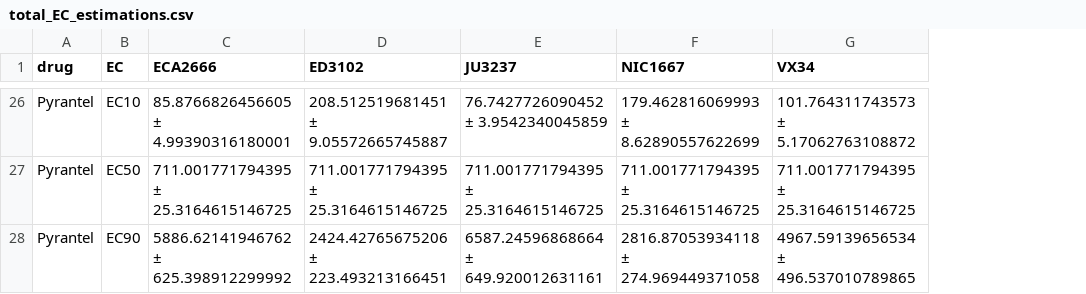
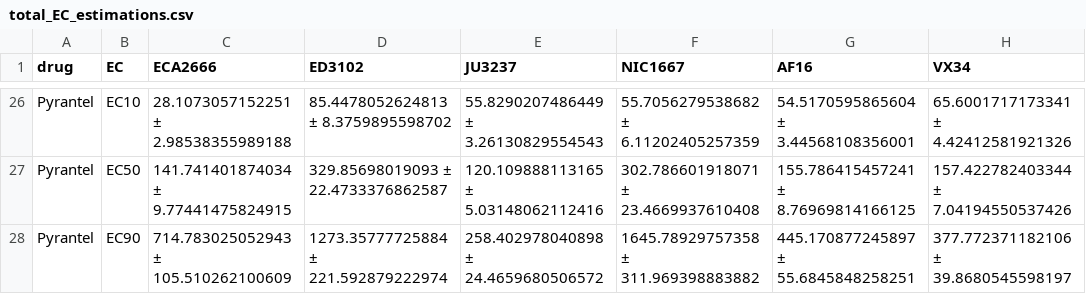
Before and after one commit to AndersenLab/cbriggsae_anthelmintic_drc, a CSV file: tables/total_EC_estimations.csv, drawn as a sheet; only a part is shown, gaps mark what is left out; addresses are those after the commit; the diff covers the shown part only; the diff names each change by its address in the sheet, - before the commit and + after, or states it on an @@ line.

Commit message:
Pushing most recent versions of the tables

```diff
--- a/tables/total_EC_estimations.csv
+++ b/tables/total_EC_estimations.csv
+column G (AF16), rows 26-28: 54.5170595865604 ± 3.44568108356001 | 155.786415457241 ± 8.76969814166125 | 445.170877245897 ± 55.6845848258251
-C26 (ECA2666): 85.8766826456605 ± 4.99390316180001
+C26 (ECA2666): 28.1073057152251 ± 2.98538355989188
-D26 (ED3102): 208.512519681451 ± 9.05572665745887
+D26 (ED3102): 85.4478052624813 ± 8.3759895598702
-E26 (JU3237): 76.7427726090452 ± 3.9542340045859
+E26 (JU3237): 55.8290207486449 ± 3.26130829554543
-F26 (NIC1667): 179.462816069993 ± 8.62890557622699
+F26 (NIC1667): 55.7056279538682 ± 6.11202405257359
-H26 (VX34): 101.764311743573 ± 5.17062763108872
+H26 (VX34): 65.6001717173341 ± 4.42412581921326
-C27 (ECA2666): 711.001771794395 ± 25.3164615146725
+C27 (ECA2666): 141.741401874034 ± 9.77441475824915
-D27 (ED3102): 711.001771794395 ± 25.3164615146725
+D27 (ED3102): 329.85698019093 ± 22.4733376862587
-E27 (JU3237): 711.001771794395 ± 25.3164615146725
+E27 (JU3237): 120.109888113165 ± 5.03148062112416
-F27 (NIC1667): 711.001771794395 ± 25.3164615146725
+F27 (NIC1667): 302.786601918071 ± 23.4669937610408
-H27 (VX34): 711.001771794395 ± 25.3164615146725
+H27 (VX34): 157.422782403344 ± 7.04194550537426
-C28 (ECA2666): 5886.62141946762 ± 625.398912299992
+C28 (ECA2666): 714.783025052943 ± 105.510262100609
-D28 (ED3102): 2424.42765675206 ± 223.493213166451
+D28 (ED3102): 1273.35777725884 ± 221.592879222974
-E28 (JU3237): 6587.24596868664 ± 649.920012631161
+E28 (JU3237): 258.402978040898 ± 24.4659680506572
-F28 (NIC1667): 2816.87053934118 ± 274.969449371058
+F28 (NIC1667): 1645.78929757358 ± 311.969398883882
-H28 (VX34): 4967.59139656534 ± 496.537010789865
+H28 (VX34): 377.772371182106 ± 39.8680545598197
```
Also changed, not shown: 120 edited cells elsewhere in this file, tables/total_ec_comparisons.csv, tables/total_slope_calculations.csv, 2 other files.
